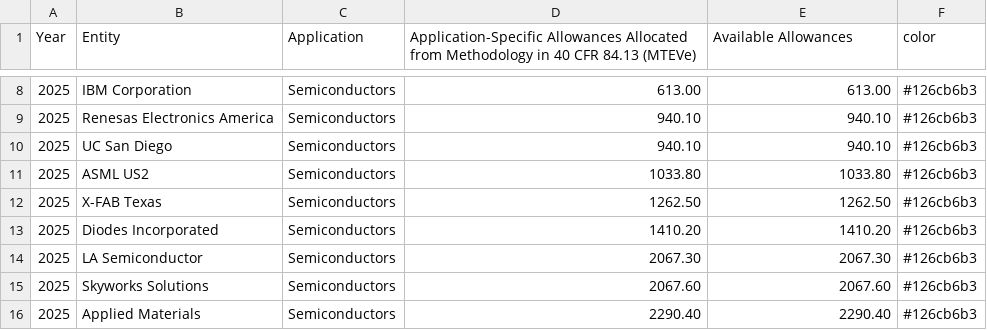
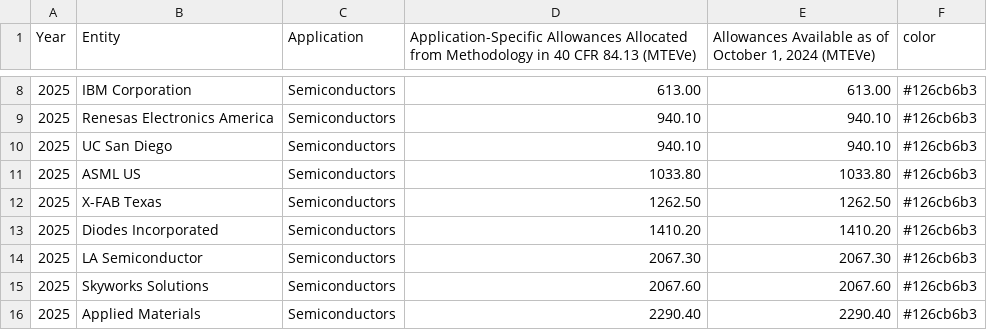
Before and after one commit to USEPA/hfc-allowances, a CSV file: 2025_data/Application_Specific_Allowances.csv, drawn as a sheet; only a part is shown, gaps mark what is left out; the diff names each change by its address in the sheet, - before the commit and + after, or states it on an @@ line.

Commit message:
Editing the csv headers and table cells

```diff
--- a/2025_data/Application_Specific_Allowances.csv
+++ b/2025_data/Application_Specific_Allowances.csv
-E1: Available Allowances
+E1: Allowances Available as of October 1, 2024 (MTEVe)
-B11 (Entity): ASML US2
+B11 (Entity): ASML US
```
Also changed, not shown: 2025_data/Consumption_Allowances.csv.
